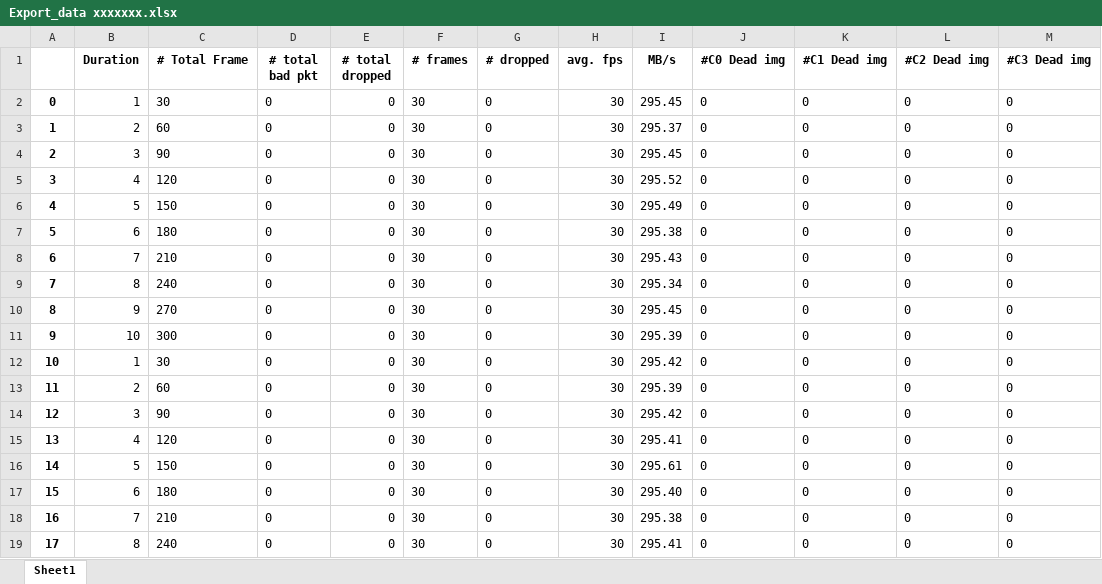
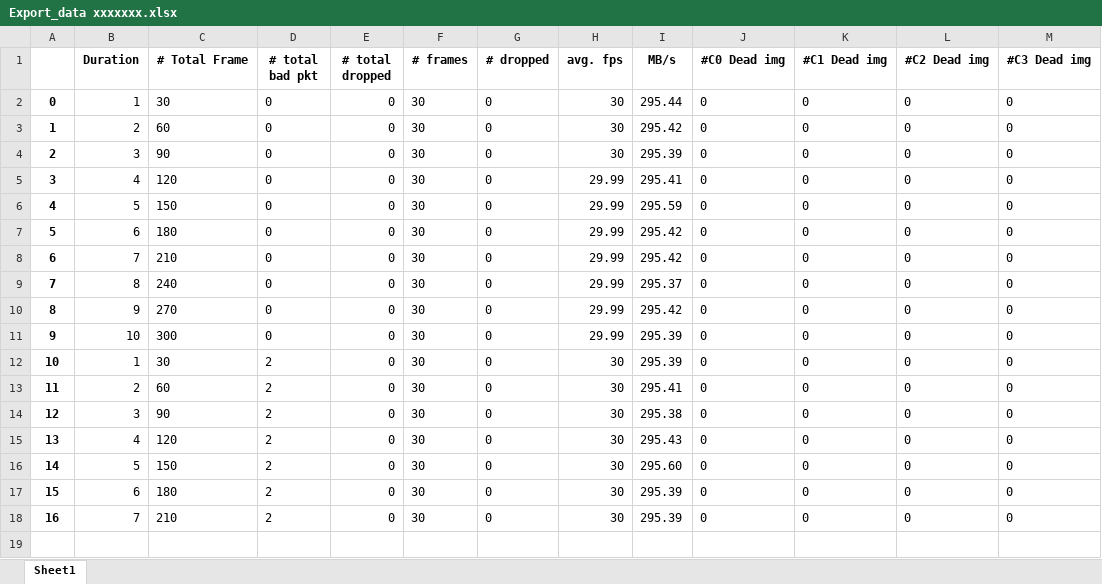
Before and after one commit to MartinCarufel/PycharmProjects, an Excel workbook: auto_USB_stress_test/Export_data xxxxxxx.xlsx, sheet Sheet1, drawn as a sheet; values as stored, in another font and other column widths than the file's, no borders; the diff names each change by its address in the sheet, - before the commit and + after, or states it on an @@ line.

Commit message:
add log to test data

```diff
--- a/auto_USB_stress_test/Export_data xxxxxxx.xlsx (sheet Sheet1)
+++ b/auto_USB_stress_test/Export_data xxxxxxx.xlsx (sheet Sheet1)
-I2 (MB/s): 295.45
+I2 (MB/s): 295.44
-I3 (MB/s): 295.37
+I3 (MB/s): 295.42
-I4 (MB/s): 295.45
+I4 (MB/s): 295.39
-H5:H11 (avg. fps): 30
+H5:H11 (avg. fps): 29.99
-I5 (MB/s): 295.52
+I5 (MB/s): 295.41
-I6 (MB/s): 295.49
+I6 (MB/s): 295.59
-I7 (MB/s): 295.38
+I7 (MB/s): 295.42
-I8 (MB/s): 295.43
+I8 (MB/s): 295.42
-I9 (MB/s): 295.34
+I9 (MB/s): 295.37
-I10 (MB/s): 295.45
+I10 (MB/s): 295.42
-D12:D18 (# total bad pkt): 0
+D12:D18 (# total bad pkt): 2
-I12 (MB/s): 295.42
+I12 (MB/s): 295.39
-I13 (MB/s): 295.39
+I13 (MB/s): 295.41
-I14 (MB/s): 295.42
+I14 (MB/s): 295.38
-I15 (MB/s): 295.41
+I15 (MB/s): 295.43
-I16 (MB/s): 295.61
+I16 (MB/s): 295.60
-I17 (MB/s): 295.40
+I17 (MB/s): 295.39
-I18 (MB/s): 295.38
+I18 (MB/s): 295.39
-row 19: 17 | 8 | 240 | 0 | 0 | 30 | 0 | 30 | 295.41 | 0 | 0 | 0 | 0
```
Also changed, not shown: 8 other files.
